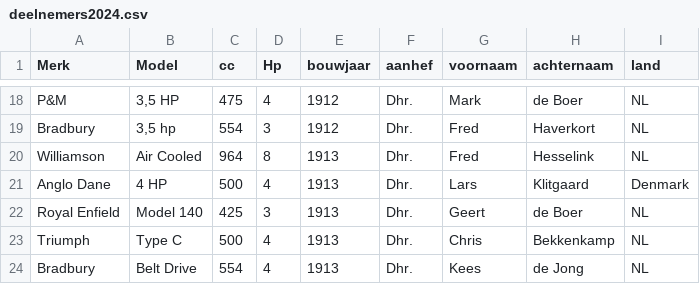
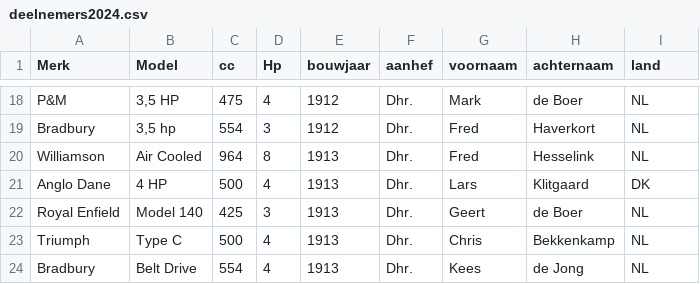
Before and after one commit to nielshuman/HorsePowerRun, a CSV file: deelnemers2024.csv, drawn as a sheet; only a part is shown, gaps mark what is left out.

Commit message:
Update deelnemers2024.csv

```diff
--- a/deelnemers2024.csv
+++ b/deelnemers2024.csv
@@ -20,3 +20,3 @@
 "Williamson","Air Cooled","964","8","1913","Dhr. ","Fred","Hesselink","NL"
-"Anglo Dane","4 HP","500","4","1913","Dhr. ","Lars","Klitgaard","Denmark"
+"Anglo Dane","4 HP","500","4","1913","Dhr. ","Lars","Klitgaard","DK"
 "Royal Enfield","Model 140","425","3","1913","Dhr. ","Geert","de Boer","NL"
```
